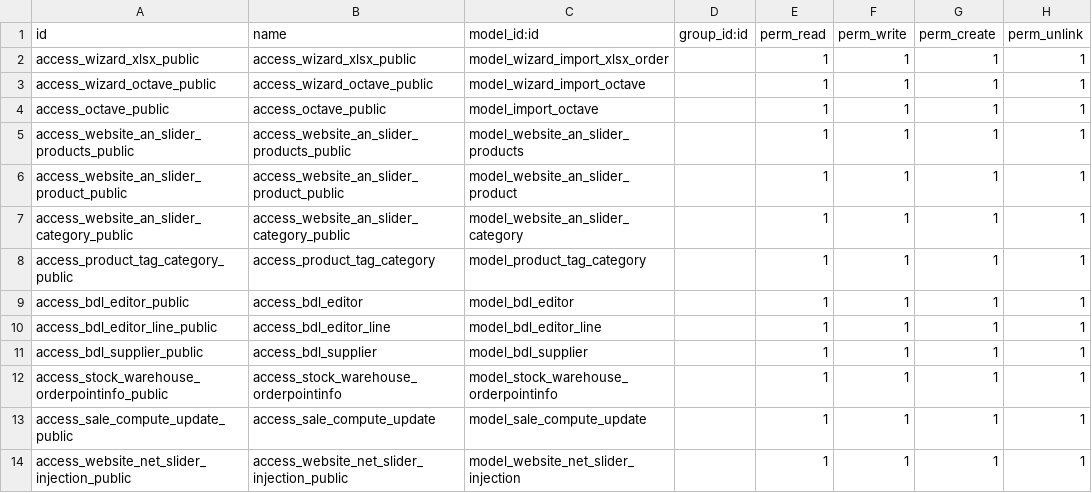
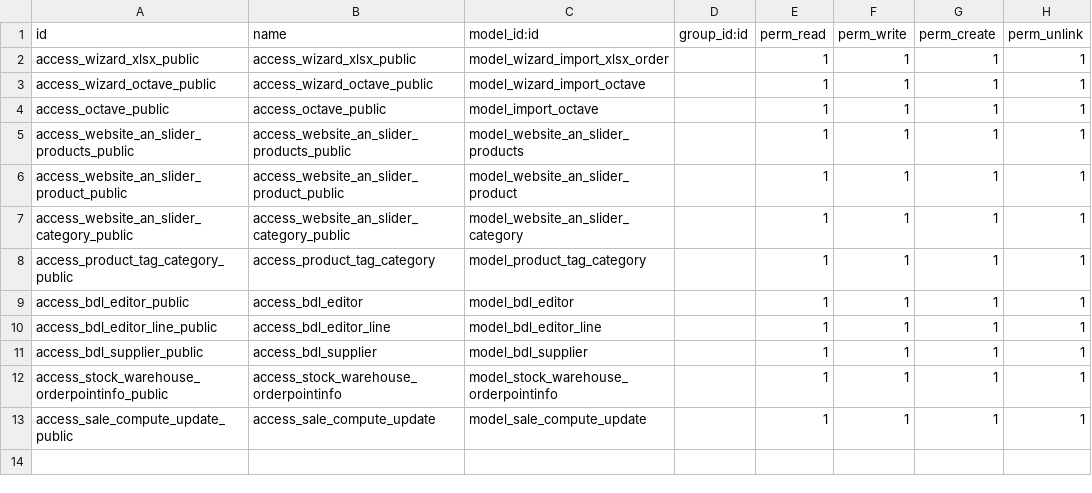
Before and after one commit to kperezduran/diffusion, a CSV file: net_diffusion/security/ir.model.access.csv, drawn as a sheet; the diff names each change by its address in the sheet, - before the commit and + after, or states it on an @@ line.

Commit message:
**Refactor NET-EASY modules and remove deprecated NetSlider integration** - Removed NetSlider-related scripts, templates, security records, and configurations. - Introduced new catalog and slider implementations with improved frontend logic, modularity, and performance. - Added support for dynamic product sliders with backend-driven data and SwiperJS integration. - Refined catalogue search functionality and AJAX integration for a more seamless user experience.

```diff
--- a/net_diffusion/security/ir.model.access.csv
+++ b/net_diffusion/security/ir.model.access.csv
-row 14: access_website_net_slider_injection_public | access_website_net_slider_injection_public | model_website_net_slider_injection |  | 1 | 1 | 1 | 1
```
Also changed, not shown: 20 other files.
